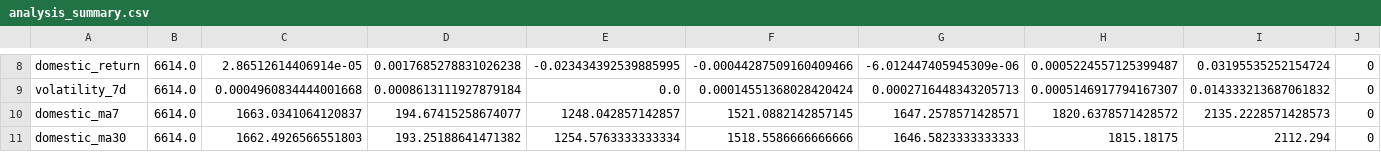
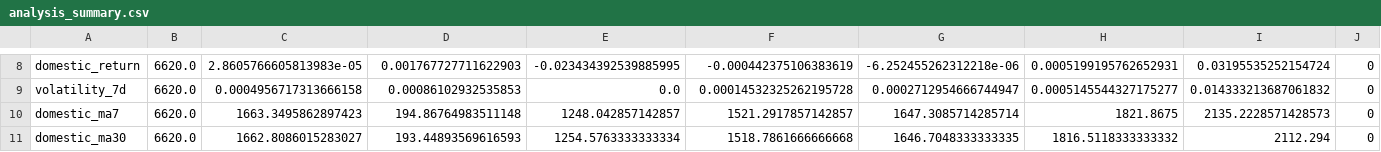
Before and after one commit to s-m-o-o-t-h-l-e-e/High-Level-Programming, a CSV file: backend/outputs/analysis_summary.csv, drawn as a sheet; only a part is shown, gaps mark what is left out; the diff covers the shown part only; the diff names each change by its address in the sheet, - before the commit and + after, or states it on an @@ line.

```diff
--- a/backend/outputs/analysis_summary.csv
+++ b/backend/outputs/analysis_summary.csv
-B8:B11: 6614.0
+B8:B11: 6620.0
-C8: 2.86512614406914e-05
+C8: 2.8605766605813983e-05
-D8: 0.0017685278831026238
+D8: 0.001767727711622903
-F8: -0.00044287509160409466
+F8: -0.000442375106383619
-G8: -6.012447405945309e-06
+G8: -6.252455262312218e-06
-H8: 0.0005224557125399487
+H8: 0.0005199195762652931
-C9: 0.0004960834444001668
+C9: 0.0004956717313666158
-D9: 0.0008613111927879184
+D9: 0.00086102932535853
-F9: 0.00014551368028420424
+F9: 0.00014532325262195728
-G9: 0.0002716448343205713
+G9: 0.0002712954666744947
-H9: 0.0005146917794167307
+H9: 0.0005145544327175277
-C10: 1663.0341064120837
+C10: 1663.3495862897423
-D10: 194.67415258674077
+D10: 194.86764983511148
-F10: 1521.0882142857145
+F10: 1521.2917857142857
-G10: 1647.2578571428571
+G10: 1647.3085714285714
-H10: 1820.6378571428572
+H10: 1821.8675
-C11: 1662.4926566551803
+C11: 1662.8086015283027
-D11: 193.25188641471382
+D11: 193.44893569616593
-F11: 1518.5586666666666
+F11: 1518.7861666666668
-G11: 1646.5823333333333
+G11: 1646.7048333333335
-H11: 1815.18175
+H11: 1816.5118333333332
```
Also changed, not shown: 37 edited cells elsewhere in this file, backend/outputs/data_source_audit.csv, backend/outputs/news_articles.csv, 39 other files.
